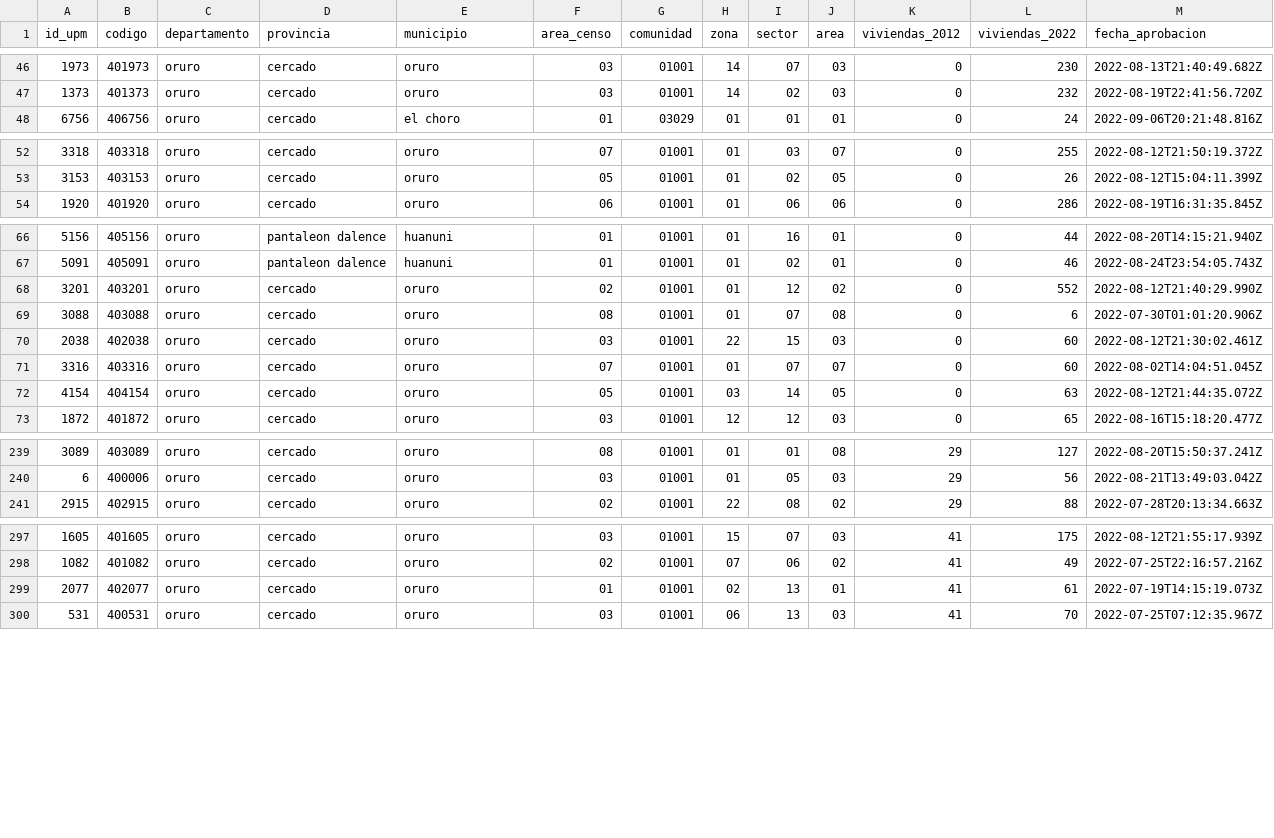
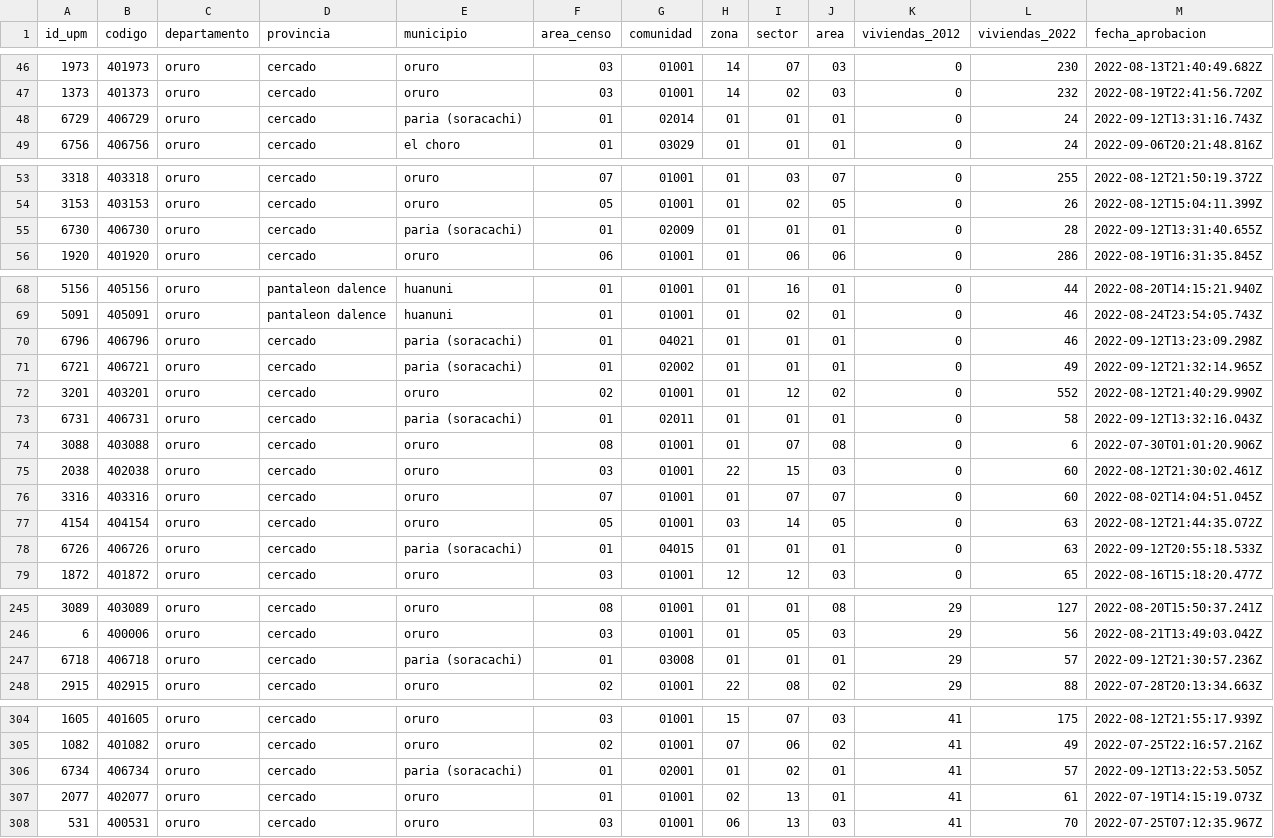
Before and after one commit to mauforonda/avance_censo, a CSV file: data/cartografia/departamentos/oruro.csv, drawn as a sheet; only a part is shown, gaps mark what is left out; the diff covers the shown part only.

```diff
--- a/data/cartografia/departamentos/oruro.csv
+++ b/data/cartografia/departamentos/oruro.csv
@@ -47,2 +47,3 @@ id_upm,codigo,departamento,provincia,municipio,area_censo,comunidad,zona,sector,
 1373,401373,oruro,cercado,oruro,03,01001,14,02,03,0,232,2022-08-19T22:41:56.720Z
+6729,406729,oruro,cercado,paria (soracachi),01,02014,01,01,01,0,24,2022-09-12T13:31:16.743Z
 6756,406756,oruro,cercado,el choro,01,03029,01,01,01,0,24,2022-09-06T20:21:48.816Z
@@ -53,2 +54,3 @@ id_upm,codigo,departamento,provincia,municipio,area_censo,comunidad,zona,sector,
 3153,403153,oruro,cercado,oruro,05,01001,01,02,05,0,26,2022-08-12T15:04:11.399Z
+6730,406730,oruro,cercado,paria (soracachi),01,02009,01,01,01,0,28,2022-09-12T13:31:40.655Z
 1920,401920,oruro,cercado,oruro,06,01001,01,06,06,0,286,2022-08-19T16:31:35.845Z
@@ -67,3 +69,6 @@ id_upm,codigo,departamento,provincia,municipio,area_censo,comunidad,zona,sector,
 5091,405091,oruro,pantaleon dalence,huanuni,01,01001,01,02,01,0,46,2022-08-24T23:54:05.743Z
+6796,406796,oruro,cercado,paria (soracachi),01,04021,01,01,01,0,46,2022-09-12T13:23:09.298Z
+6721,406721,oruro,cercado,paria (soracachi),01,02002,01,01,01,0,49,2022-09-12T21:32:14.965Z
 3201,403201,oruro,cercado,oruro,02,01001,01,12,02,0,552,2022-08-12T21:40:29.990Z
+6731,406731,oruro,cercado,paria (soracachi),01,02011,01,01,01,0,58,2022-09-12T13:32:16.043Z
 3088,403088,oruro,cercado,oruro,08,01001,01,07,08,0,6,2022-07-30T01:01:20.906Z
@@ -72,2 +77,3 @@ id_upm,codigo,departamento,provincia,municipio,area_censo,comunidad,zona,sector,
 4154,404154,oruro,cercado,oruro,05,01001,03,14,05,0,63,2022-08-12T21:44:35.072Z
+6726,406726,oruro,cercado,paria (soracachi),01,04015,01,01,01,0,63,2022-09-12T20:55:18.533Z
 1872,401872,oruro,cercado,oruro,03,01001,12,12,03,0,65,2022-08-16T15:18:20.477Z
@@ -240,2 +246,3 @@ id_upm,codigo,departamento,provincia,municipio,area_censo,comunidad,zona,sector,
 6,400006,oruro,cercado,oruro,03,01001,01,05,03,29,56,2022-08-21T13:49:03.042Z
+6718,406718,oruro,cercado,paria (soracachi),01,03008,01,01,01,29,57,2022-09-12T21:30:57.236Z
 2915,402915,oruro,cercado,oruro,02,01001,22,08,02,29,88,2022-07-28T20:13:34.663Z
@@ -298,2 +305,3 @@ id_upm,codigo,departamento,provincia,municipio,area_censo,comunidad,zona,sector,
 1082,401082,oruro,cercado,oruro,02,01001,07,06,02,41,49,2022-07-25T22:16:57.216Z
+6734,406734,oruro,cercado,paria (soracachi),01,02001,01,02,01,41,57,2022-09-12T13:22:53.505Z
 2077,402077,oruro,cercado,oruro,01,01001,02,13,01,41,61,2022-07-19T14:15:19.073Z
```
Also changed, not shown: 4 added rows elsewhere in this file, data/cartografia/departamentos/chuquisaca.csv, data/cartografia/departamentos/potosi.csv, 6 other files.
